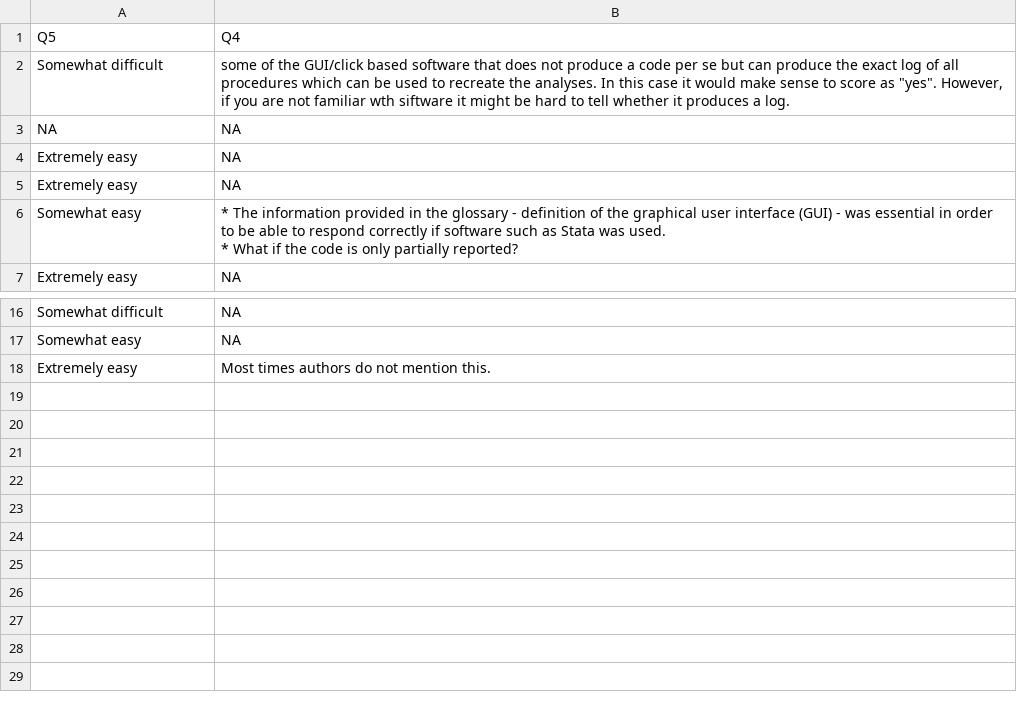
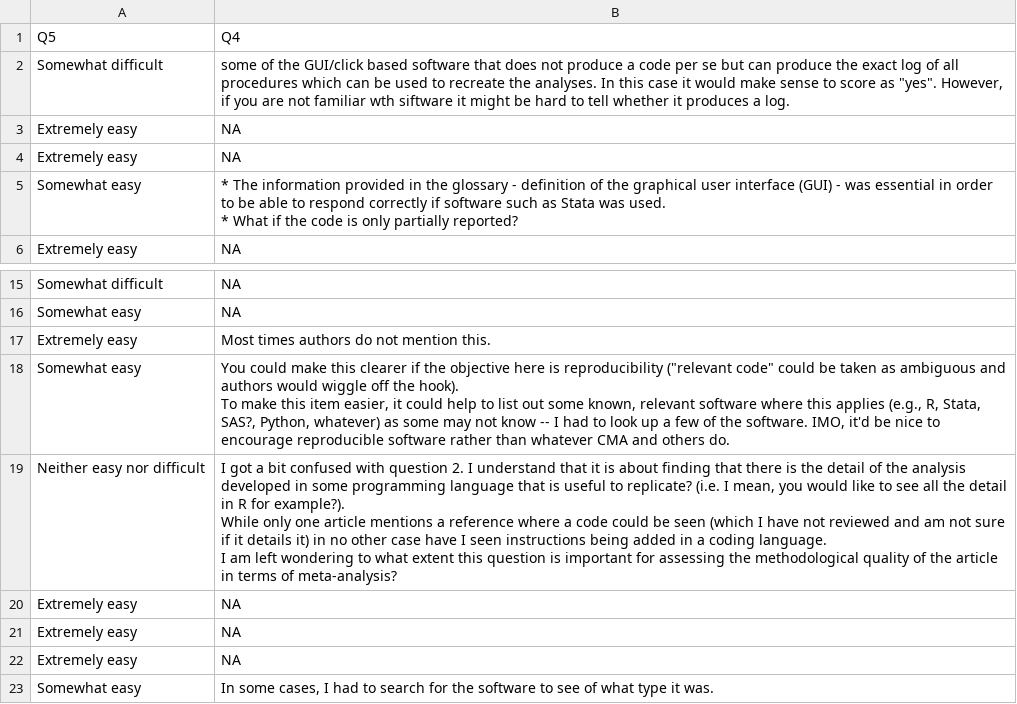
Before and after one commit to KyleMorrison99/MATES, a CSV file: task_results/dat_task_Q4.csv, drawn as a sheet; only a part is shown, gaps mark what is left out; removed rows and columns are numbered as before the commit, all else as after; ↵ is a line break in a cell; the diff names each change by its address in the sheet, - before the commit and + after, or states it on an @@ line.

```diff
--- a/task_results/dat_task_Q4.csv
+++ b/task_results/dat_task_Q4.csv
-row 3: NA | NA
+row 18: Somewhat easy | You could make this clearer if the objective here is reproducibility ("relevant code" could be taken as ambiguous and authors would wiggle off the hook). ↵ To make this item easier, it could help to list out some known, relevant software where this applies (e.g., R, Stata, SAS?, Python, whatever) as some may not know -- I had to look up a few of the software. IMO, it'd be nice to encourage reproducible software rather than whatever CMA and others do.
+row 19: Neither easy nor difficult | I got a bit confused with question 2. I understand that it is about finding that there is the detail of the analysis developed in some programming language that is useful to replicate? (i.e. I mean, you would like to see all the detail in R for example?). ↵ While only one article mentions a reference where a code could be seen (which I have not reviewed and am not sure if it details it) in no other case have I seen instructions being added in a coding language. ↵ I am left wondering to what extent this question is important for assessing the methodological quality of the article in terms of meta-analysis?
+row 20: Extremely easy | NA
+row 21: Extremely easy | NA
+row 22: Extremely easy | NA
+row 23: Somewhat easy | In some cases, I had to search for the software to see of what type it was.
```
Also changed, not shown: task_results/dat_task_Q10.csv, task_results/dat_task_Q18.csv, 25 other files.
